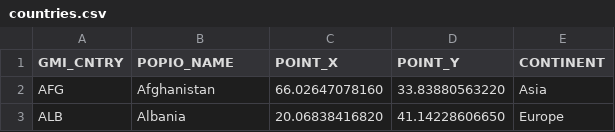
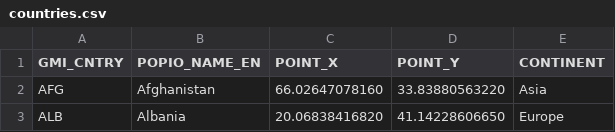
Before and after one commit to worldpopulation/population.io-mobile, a CSV file: data/populationio_countries/countries.csv, drawn as a sheet; only a part is shown.

```diff
--- a/data/populationio_countries/countries.csv
+++ b/data/populationio_countries/countries.csv
@@ -1,2 +1,2 @@
-GMI_CNTRY,POPIO_NAME,POINT_X,POINT_Y,CONTINENT
+GMI_CNTRY,POPIO_NAME_EN,POINT_X,POINT_Y,CONTINENT
 AFG,Afghanistan,66.02647078160,33.83880563220,Asia
```
Also changed, not shown: data/populationio_countries/country_aliases.csv, 3 other files.
